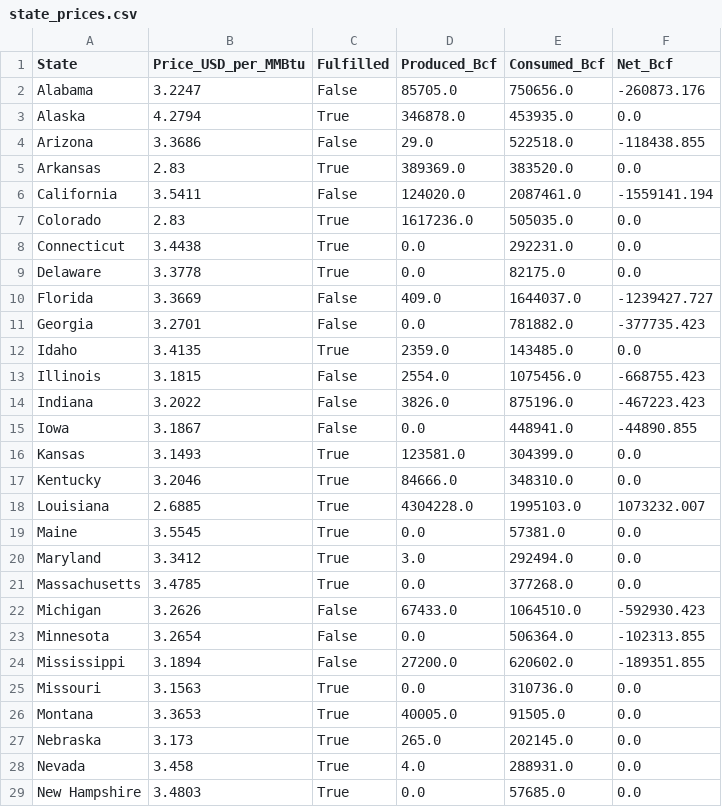
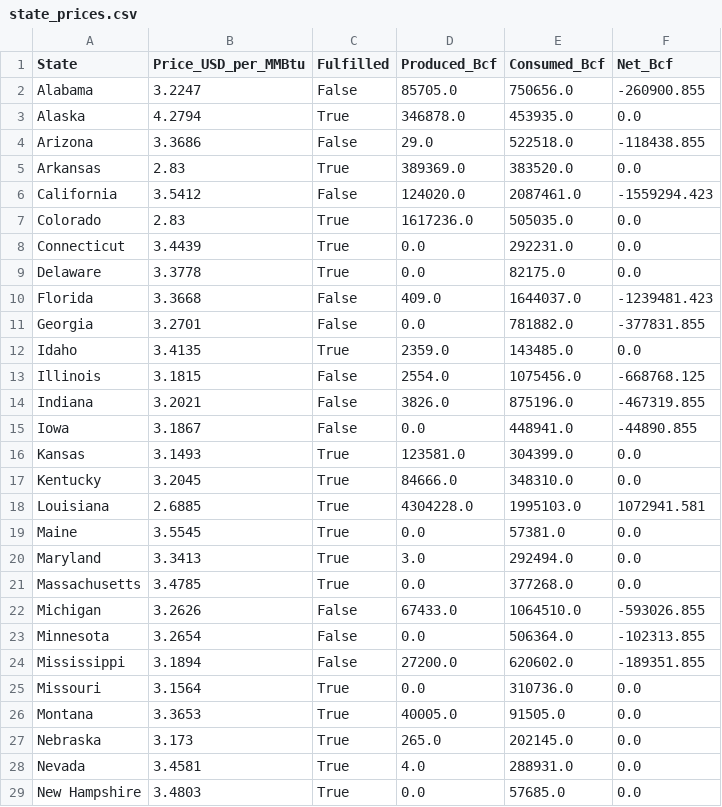
Before and after one commit to spencerirving/equalenergy, a CSV file: backend/equalflow/output/state_prices.csv, drawn as a sheet; only a part is shown; the diff covers the shown part only.

```diff
--- a/backend/equalflow/output/state_prices.csv
+++ b/backend/equalflow/output/state_prices.csv
@@ -1,3 +1,3 @@
 State,Price_USD_per_MMBtu,Fulfilled,Produced_Bcf,Consumed_Bcf,Net_Bcf
-Alabama,3.2247,False,85705.0,750656.0,-260873.176
+Alabama,3.2247,False,85705.0,750656.0,-260900.855
 Alaska,4.2794,True,346878.0,453935.0,0.0
@@ -5,25 +5,25 @@ Arizona,3.3686,False,29.0,522518.0,-118438.855
 Arkansas,2.83,True,389369.0,383520.0,0.0
-California,3.5411,False,124020.0,2087461.0,-1559141.194
+California,3.5412,False,124020.0,2087461.0,-1559294.423
 Colorado,2.83,True,1617236.0,505035.0,0.0
-Connecticut,3.4438,True,0.0,292231.0,0.0
+Connecticut,3.4439,True,0.0,292231.0,0.0
 Delaware,3.3778,True,0.0,82175.0,0.0
-Florida,3.3669,False,409.0,1644037.0,-1239427.727
-Georgia,3.2701,False,0.0,781882.0,-377735.423
+Florida,3.3668,False,409.0,1644037.0,-1239481.423
+Georgia,3.2701,False,0.0,781882.0,-377831.855
 Idaho,3.4135,True,2359.0,143485.0,0.0
-Illinois,3.1815,False,2554.0,1075456.0,-668755.423
-Indiana,3.2022,False,3826.0,875196.0,-467223.423
+Illinois,3.1815,False,2554.0,1075456.0,-668768.125
+Indiana,3.2021,False,3826.0,875196.0,-467319.855
 Iowa,3.1867,False,0.0,448941.0,-44890.855
 Kansas,3.1493,True,123581.0,304399.0,0.0
-Kentucky,3.2046,True,84666.0,348310.0,0.0
-Louisiana,2.6885,True,4304228.0,1995103.0,1073232.007
+Kentucky,3.2045,True,84666.0,348310.0,0.0
+Louisiana,2.6885,True,4304228.0,1995103.0,1072941.581
 Maine,3.5545,True,0.0,57381.0,0.0
-Maryland,3.3412,True,3.0,292494.0,0.0
+Maryland,3.3413,True,3.0,292494.0,0.0
 Massachusetts,3.4785,True,0.0,377268.0,0.0
-Michigan,3.2626,False,67433.0,1064510.0,-592930.423
+Michigan,3.2626,False,67433.0,1064510.0,-593026.855
 Minnesota,3.2654,False,0.0,506364.0,-102313.855
 Mississippi,3.1894,False,27200.0,620602.0,-189351.855
-Missouri,3.1563,True,0.0,310736.0,0.0
+Missouri,3.1564,True,0.0,310736.0,0.0
 Montana,3.3653,True,40005.0,91505.0,0.0
 Nebraska,3.173,True,265.0,202145.0,0.0
-Nevada,3.458,True,4.0,288931.0,0.0
+Nevada,3.4581,True,4.0,288931.0,0.0
 New Hampshire,3.4803,True,0.0,57685.0,0.0
```
Also changed, not shown: 1 added row and 8 edited cells elsewhere in this file, backend/equalflow/data/states.csv, backend/equalflow/output/buyer_source_percentages.csv, 5 other files.
